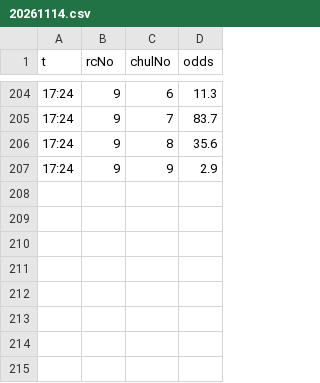
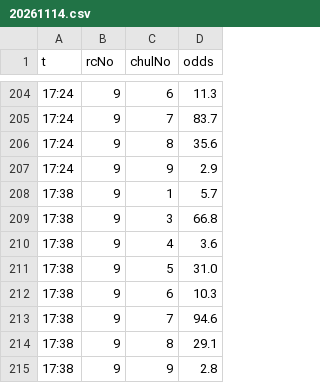
Before and after one commit to keibazul/horse-site, a CSV file: work/odds_snap/20261114.csv, drawn as a sheet; only a part is shown, gaps mark what is left out; the diff names each change by its address in the sheet, - before the commit and + after, or states it on an @@ line.

```diff
--- a/work/odds_snap/20261114.csv
+++ b/work/odds_snap/20261114.csv
+row 208: 17:38 | 9 | 1 | 5.7
+row 209: 17:38 | 9 | 3 | 66.8
+row 210: 17:38 | 9 | 4 | 3.6
+row 211: 17:38 | 9 | 5 | 31.0
+row 212: 17:38 | 9 | 6 | 10.3
+row 213: 17:38 | 9 | 7 | 94.6
+row 214: 17:38 | 9 | 8 | 29.1
+row 215: 17:38 | 9 | 9 | 2.8
```
Also changed, not shown: 7 other files.
